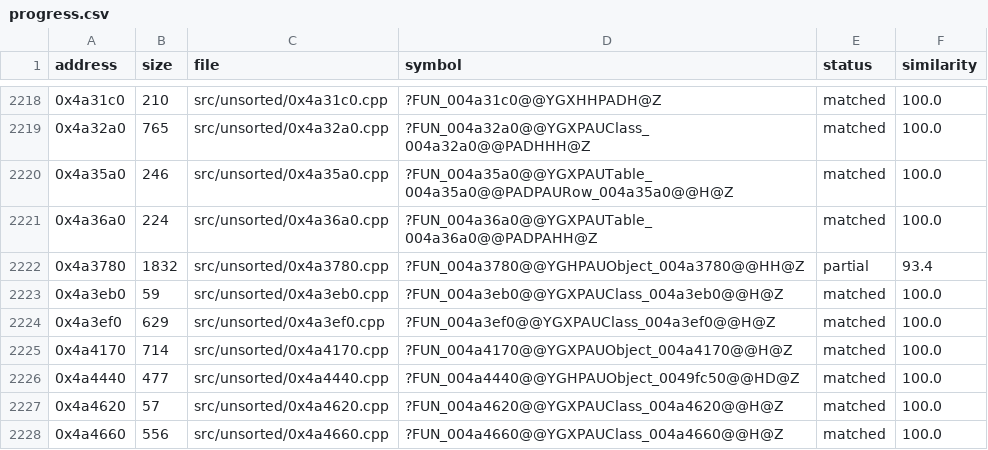
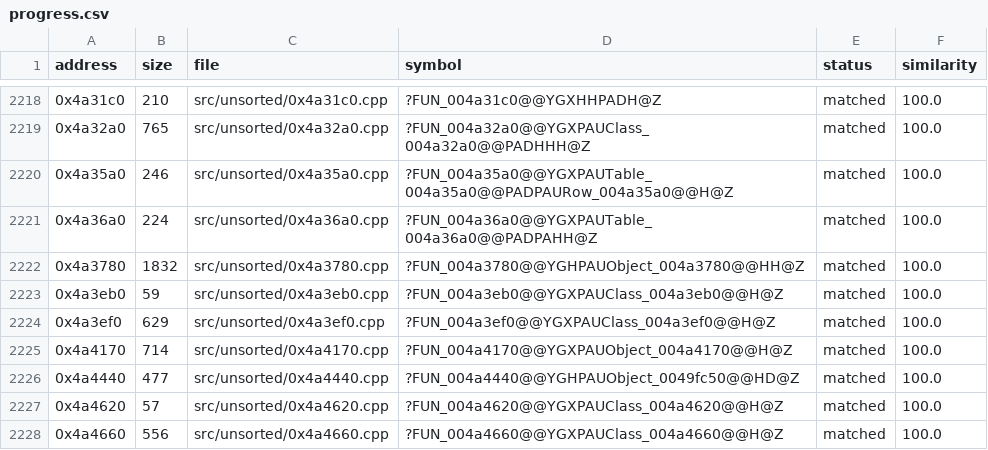
Before and after one commit to CubeB/byte-tactics, a CSV file: data/progress.csv, drawn as a sheet; only a part is shown, gaps mark what is left out.

```diff
--- a/data/progress.csv
+++ b/data/progress.csv
@@ -2221,3 +2221,3 @@ address,size,file,symbol,status,similarity
 0x4a36a0,224,src/unsorted/0x4a36a0.cpp,?FUN_004a36a0@@YGXPAUTable_004a36a0@@PADPAHH@Z,matched,100.0
-0x4a3780,1832,src/unsorted/0x4a3780.cpp,?FUN_004a3780@@YGHPAUObject_004a3780@@HH@Z,partial,93.4
+0x4a3780,1832,src/unsorted/0x4a3780.cpp,?FUN_004a3780@@YGHPAUObject_004a3780@@HH@Z,matched,100.0
 0x4a3eb0,59,src/unsorted/0x4a3eb0.cpp,?FUN_004a3eb0@@YGXPAUClass_004a3eb0@@H@Z,matched,100.0
```
Also changed, not shown: data/attempts.csv, data/batches.csv, 2 other files.
